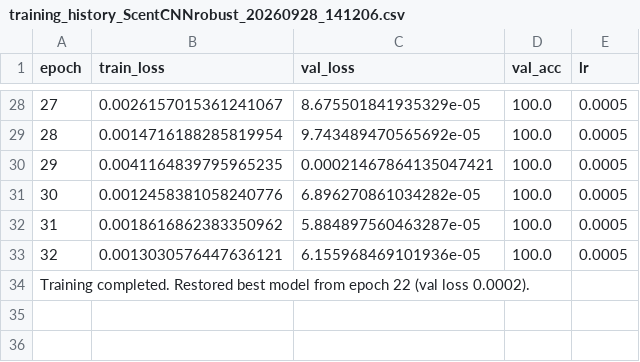
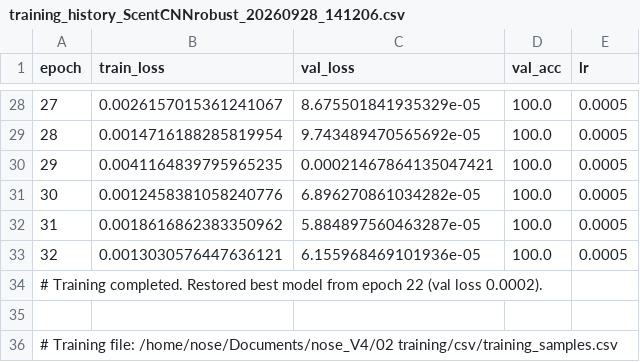
Before and after one commit to O-B-E/JetNose, a CSV file: 02 training/logs/training_history_ScentCNNrobust_20260928_141206.csv, drawn as a sheet; only a part is shown, gaps mark what is left out; the diff names each change by its address in the sheet, - before the commit and + after, or states it on an @@ line.

Commit message:
add training file

```diff
--- a/02 training/logs/training_history_ScentCNNrobust_20260928_141206.csv
+++ b/02 training/logs/training_history_ScentCNNrobust_20260928_141206.csv
@@ column A (epoch) renumbered in row 34 @@
+row 35: (empty)
+row 36: # Training file: /home/nose/Documents/nose_V4/02 training/csv/training_samples.csv
```
Also changed, not shown: 02 training/logs/training_history_ScentCNNsmall_20260928_140251.csv, 02 training/logs/training_history_ScentMLProbust_20260928_142525.csv, 1 other file.
